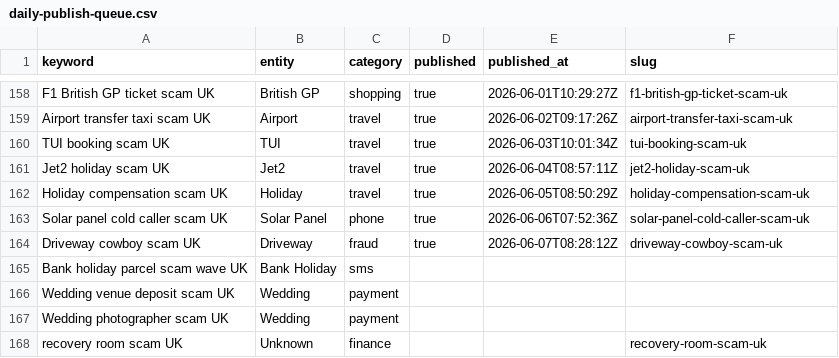
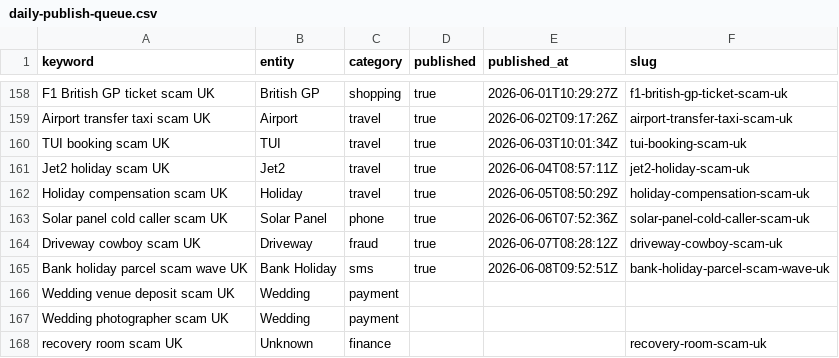
Before and after one commit to siderightapps-hub/beatthescam-site, a CSV file: content/daily-publish-queue.csv, drawn as a sheet; only a part is shown, gaps mark what is left out.

```diff
--- a/content/daily-publish-queue.csv
+++ b/content/daily-publish-queue.csv
@@ -164,3 +164,3 @@ Solar panel cold caller scam UK,Solar Panel,phone,true,2026-06-06T07:52:36Z,sola
 Driveway cowboy scam UK,Driveway,fraud,true,2026-06-07T08:28:12Z,driveway-cowboy-scam-uk
-Bank holiday parcel scam wave UK,Bank Holiday,sms,,,
+Bank holiday parcel scam wave UK,Bank Holiday,sms,true,2026-06-08T09:52:51Z,bank-holiday-parcel-scam-wave-uk
 Wedding venue deposit scam UK,Wedding,payment,,,
```
Also changed, not shown: 39 other files.
